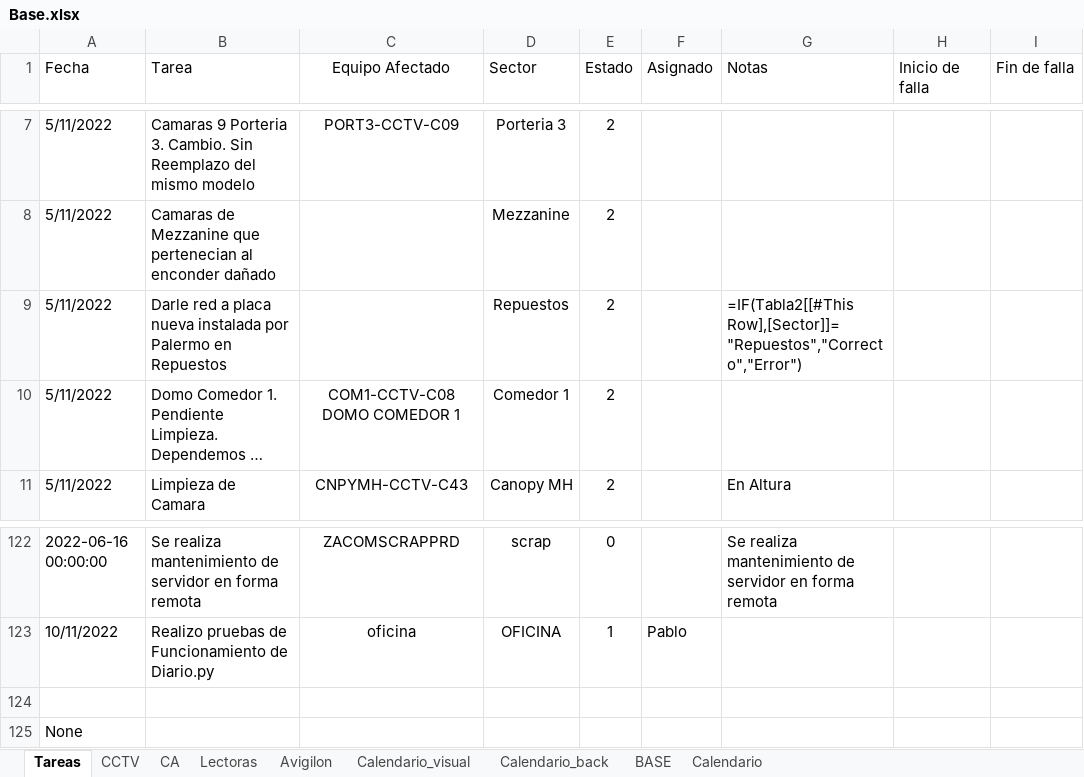
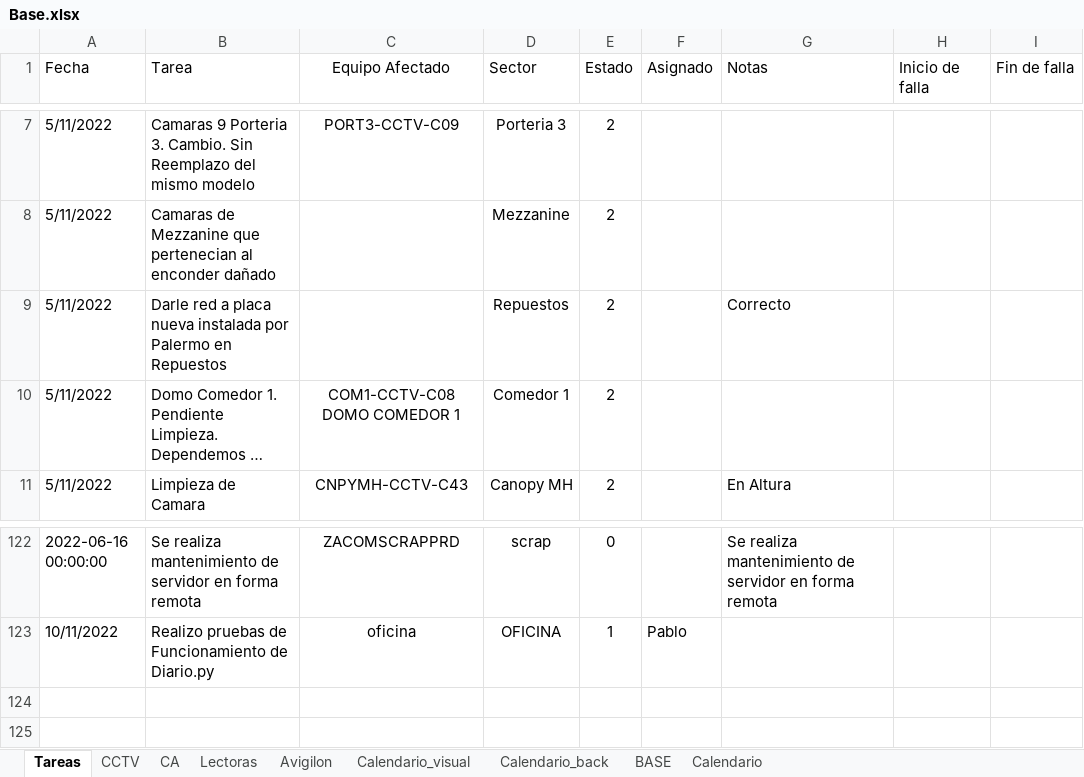
Before and after one commit to redragon875/Soft, an Excel workbook: Base.xlsx, sheet Tareas, drawn as a sheet; only a part is shown, gaps mark what is left out; long unchanged cells end in …; values as stored, in another font and other column widths than the file's, no borders; formulas without a stored value are shown as written; conditional formats and table styles not drawn; the diff names each change by its address in the sheet, - before the commit and + after, or states it on an @@ line.

```diff
--- a/Base.xlsx (sheet Tareas)
+++ b/Base.xlsx (sheet Tareas)
-G9 (Notas): =IF(Tabla2[[#This Row],[Sector]]="Repuestos","Correcto","Error")
+G9 (Notas): Correcto
-row 124: (empty)
-row 125: None
```
Also changed, not shown: sheet CCTV, sheet Lectoras, sheet CA, sheet Calendario, 7 other files.
